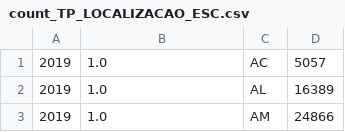
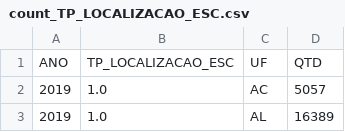
Before and after one commit to FGV-VIS-2025/final-project-impacto-da-pandemia-no-enem, a CSV file: data/data_graph/count_TP_LOCALIZACAO_ESC.csv, drawn as a sheet; only a part is shown; the shorter side is filled out with more unchanged rows.

```diff
--- a/data/data_graph/count_TP_LOCALIZACAO_ESC.csv
+++ b/data/data_graph/count_TP_LOCALIZACAO_ESC.csv
@@ -1 +1,2 @@
+ANO,TP_LOCALIZACAO_ESC,UF,QTD
 2019,1.0,AC,5057
```
Also changed, not shown: data/data_graph/count_TP_COR_RACA.csv, data/data_graph/count_TP_ESCOLA.csv, 16 other files.
